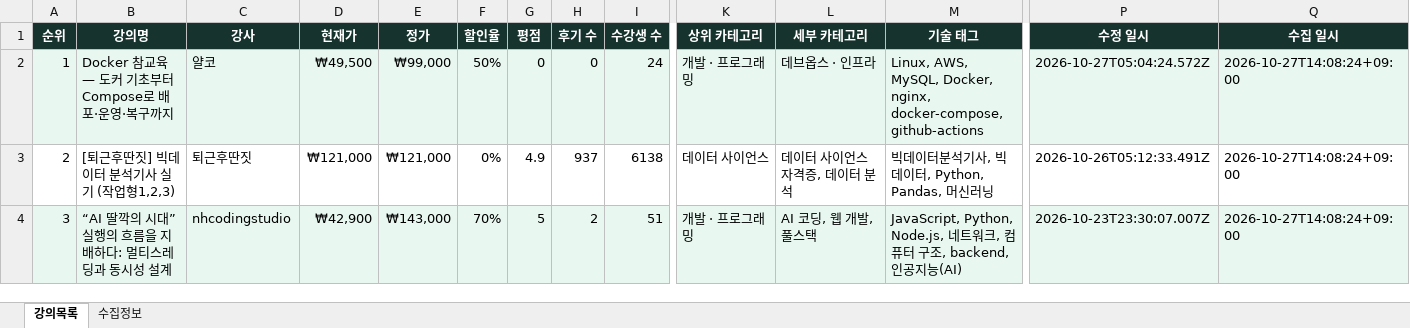
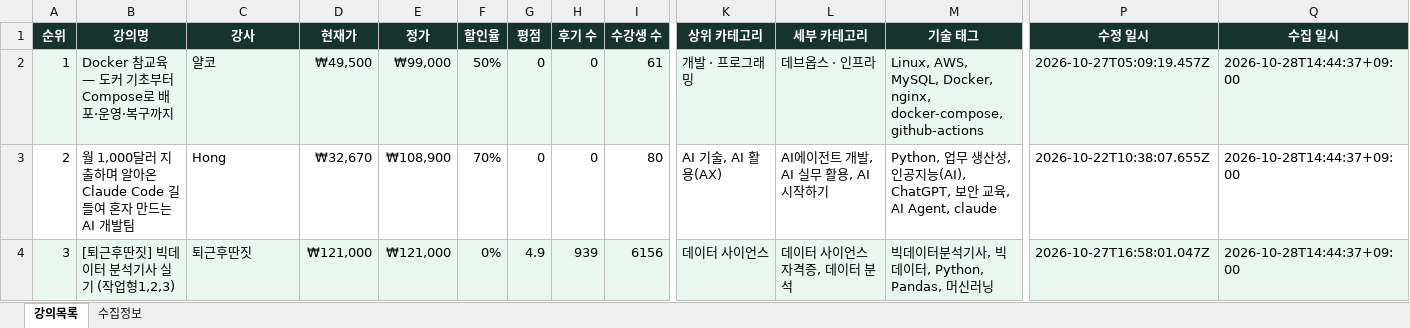
Before and after one commit to DongsooJung/dongsoojung.github.io, an Excel workbook: inflearn/output/inflearn_main_latest.xlsx, sheet 강의목록, drawn as a sheet; only a part is shown, gaps mark what is left out; values as stored, in another font and other column widths than the file's, no borders; the diff covers the shown part only; the diff names each change by its address in the sheet, - before the commit and + after, or states it on an @@ line.

```diff
--- a/inflearn/output/inflearn_main_latest.xlsx (sheet 강의목록)
+++ b/inflearn/output/inflearn_main_latest.xlsx (sheet 강의목록)
-I2 (수강생 수): 24
+I2 (수강생 수): 61
-P2 (수정 일시): 2026-10-27T05:04:24.572Z
+P2 (수정 일시): 2026-10-27T05:09:19.457Z
-Q2:Q4 (수집 일시): 2026-10-27T14:08:24+09:00
+Q2:Q4 (수집 일시): 2026-10-28T14:44:37+09:00
-B3 (강의명): [퇴근후딴짓] 빅데이터 분석기사 실기 (작업형1,2,3)
+B3 (강의명): 월 1,000달러 지출하며 알아온 Claude Code 길들여 혼자 만드는 AI 개발팀
-C3 (강사): 퇴근후딴짓
+C3 (강사): Hong
-D3 (현재가): ₩121,000
+D3 (현재가): ₩32,670
-E3 (정가): ₩121,000
+E3 (정가): ₩108,900
-F3 (할인율): 0%
+F3 (할인율): 70%
-G3 (평점): 4.9
+G3 (평점): 0
-H3 (후기 수): 937
+H3 (후기 수): 0
-I3 (수강생 수): 6138
+I3 (수강생 수): 80
-K3 (상위 카테고리): 데이터 사이언스
+K3 (상위 카테고리): AI 기술, AI 활용(AX)
-L3 (세부 카테고리): 데이터 사이언스 자격증, 데이터 분석
+L3 (세부 카테고리): AI에이전트 개발, AI 실무 활용, AI 시작하기
-M3 (기술 태그): 빅데이터분석기사, 빅데이터, Python, Pandas, 머신러닝
+M3 (기술 태그): Python, 업무 생산성, 인공지능(AI), ChatGPT, 보안 교육, AI Agent, claude
-P3 (수정 일시): 2026-10-26T05:12:33.491Z
+P3 (수정 일시): 2026-10-22T10:38:07.655Z
-B4 (강의명): “AI 딸깍의 시대” 실행의 흐름을 지배하다: 멀티스레딩과 동시성 설계
+B4 (강의명): [퇴근후딴짓] 빅데이터 분석기사 실기 (작업형1,2,3)
-C4 (강사): nhcodingstudio
+C4 (강사): 퇴근후딴짓
-D4 (현재가): ₩42,900
+D4 (현재가): ₩121,000
-E4 (정가): ₩143,000
+E4 (정가): ₩121,000
-F4 (할인율): 70%
+F4 (할인율): 0%
-G4 (평점): 5
+G4 (평점): 4.9
-H4 (후기 수): 2
+H4 (후기 수): 939
-I4 (수강생 수): 51
+I4 (수강생 수): 6156
-K4 (상위 카테고리): 개발 · 프로그래밍
+K4 (상위 카테고리): 데이터 사이언스
-L4 (세부 카테고리): AI 코딩, 웹 개발, 풀스택
+L4 (세부 카테고리): 데이터 사이언스 자격증, 데이터 분석
-M4 (기술 태그): JavaScript, Python, Node.js, 네트워크, 컴퓨터 구조, backend, 인공지능(AI)
+M4 (기술 태그): 빅데이터분석기사, 빅데이터, Python, Pandas, 머신러닝
-P4 (수정 일시): 2026-10-23T23:30:07.007Z
+P4 (수정 일시): 2026-10-27T16:58:01.047Z
```
Also changed, not shown: 1476 edited cells elsewhere in this sheet, sheet 수집정보, 4 other files.
